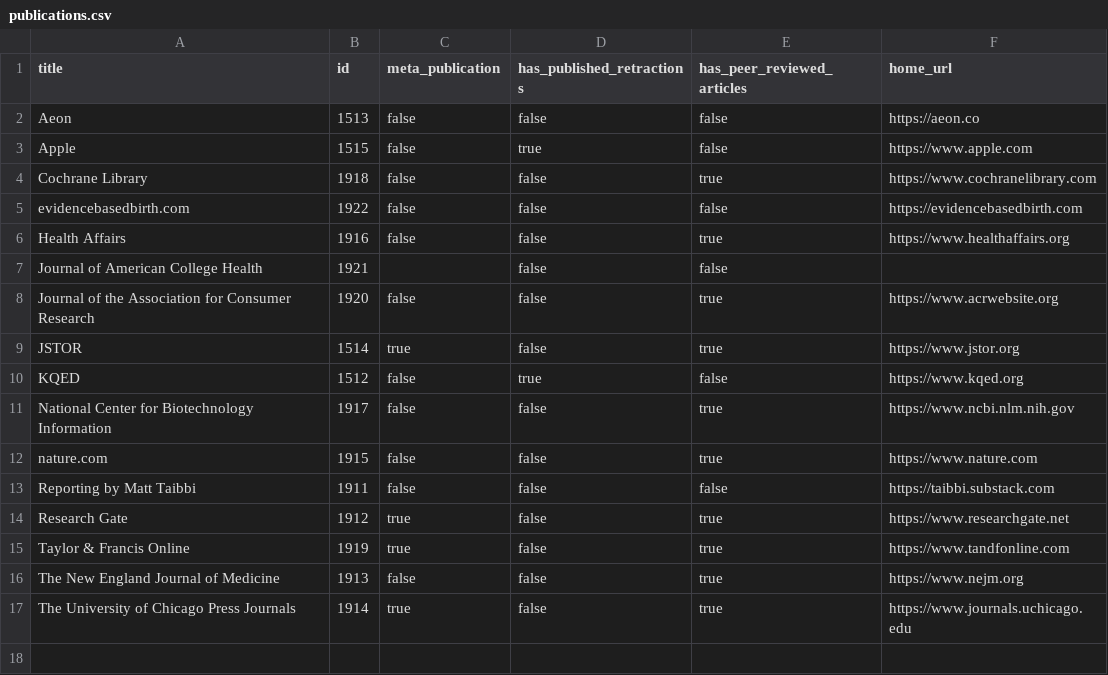
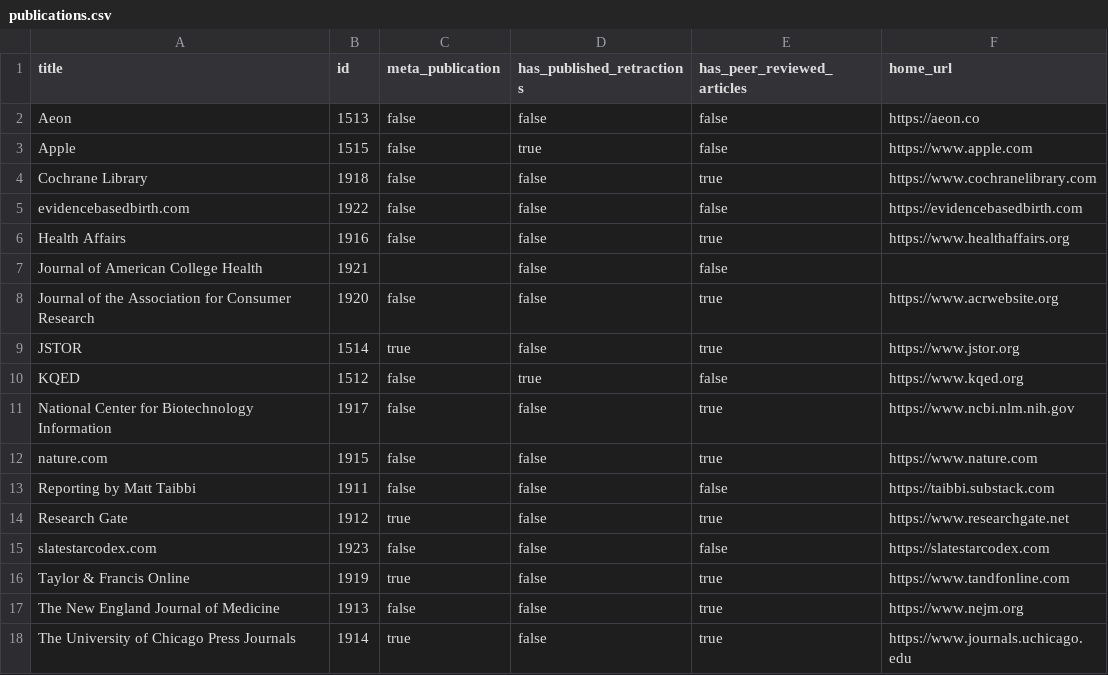
Before and after one commit to convus/legacy-convus_content, a CSV file: publications.csv, drawn as a sheet; the diff names each change by its address in the sheet, - before the commit and + after, or states it on an @@ line.

```diff
--- a/publications.csv
+++ b/publications.csv
+row 15: slatestarcodex.com | 1923 | false | false | false | https://slatestarcodex.com
```
Also changed, not shown: tags.csv.
